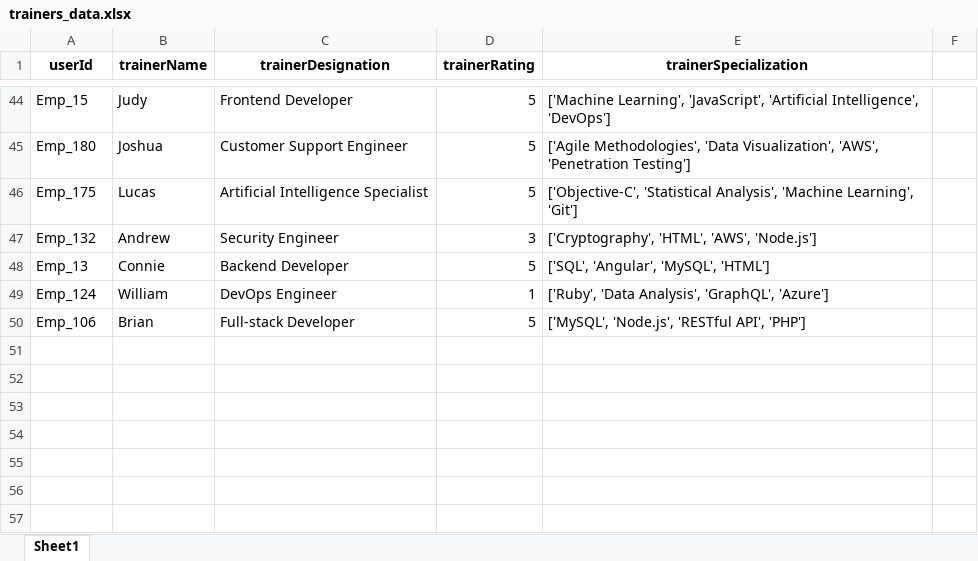
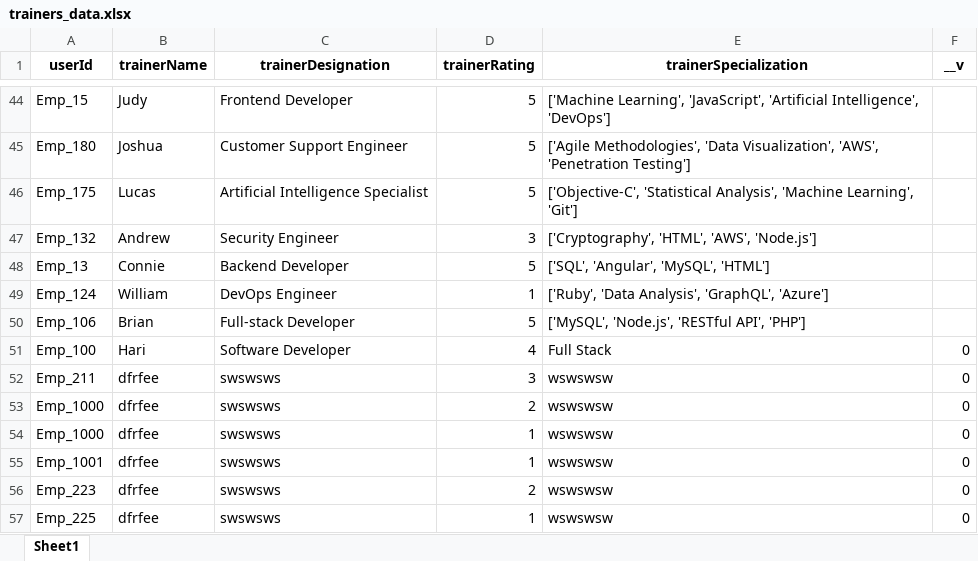
Before and after one commit to Gupta0Kaustubh/MainProject, an Excel workbook: backend/trainers_data.xlsx, sheet Sheet1, drawn as a sheet; only a part is shown, gaps mark what is left out; values as stored, in another font and other column widths than the file's, no borders; the diff names each change by its address in the sheet, - before the commit and + after, or states it on an @@ line.

```diff
--- a/backend/trainers_data.xlsx (sheet Sheet1)
+++ b/backend/trainers_data.xlsx (sheet Sheet1)
-F1: (empty)
+F1: __v
+row 51: Emp_100 | Hari | Software Developer | 4 | Full Stack | 0
+row 52: Emp_211 | dfrfee | swswsws | 3 | wswswsw | 0
+row 53: Emp_1000 | dfrfee | swswsws | 2 | wswswsw | 0
+row 54: Emp_1000 | dfrfee | swswsws | 1 | wswswsw | 0
+row 55: Emp_1001 | dfrfee | swswsws | 1 | wswswsw | 0
+row 56: Emp_223 | dfrfee | swswsws | 2 | wswswsw | 0
+row 57: Emp_225 | dfrfee | swswsws | 1 | wswswsw | 0
```
Also changed, not shown: ConversionAndRetrieval/TotalInfo.xlsx, backend/AdminUserViewSpecific.xlsx, 29 other files.
